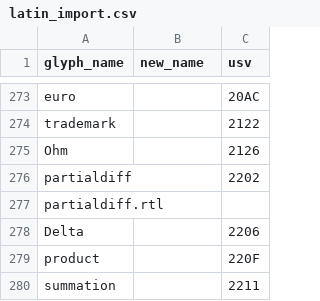
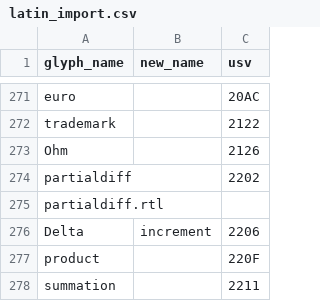
Before and after one commit to silnrsi/font-idiqlat, a CSV file: tools/archive/latin/latin_import.csv, drawn as a sheet; only a part is shown, gaps mark what is left out; the diff covers the shown part only.

```diff
--- a/tools/archive/latin/latin_import.csv
+++ b/tools/archive/latin/latin_import.csv
@@ -277,3 +275,3 @@ partialdiff,,2202
 partialdiff.rtl,,
-Delta,,2206
+Delta,increment,2206
 product,,220F
```
Also changed, not shown: 1 added row, 3 removed rows and 7 edited cells elsewhere in this file, source/glyph_data.csv, 7 other files.
